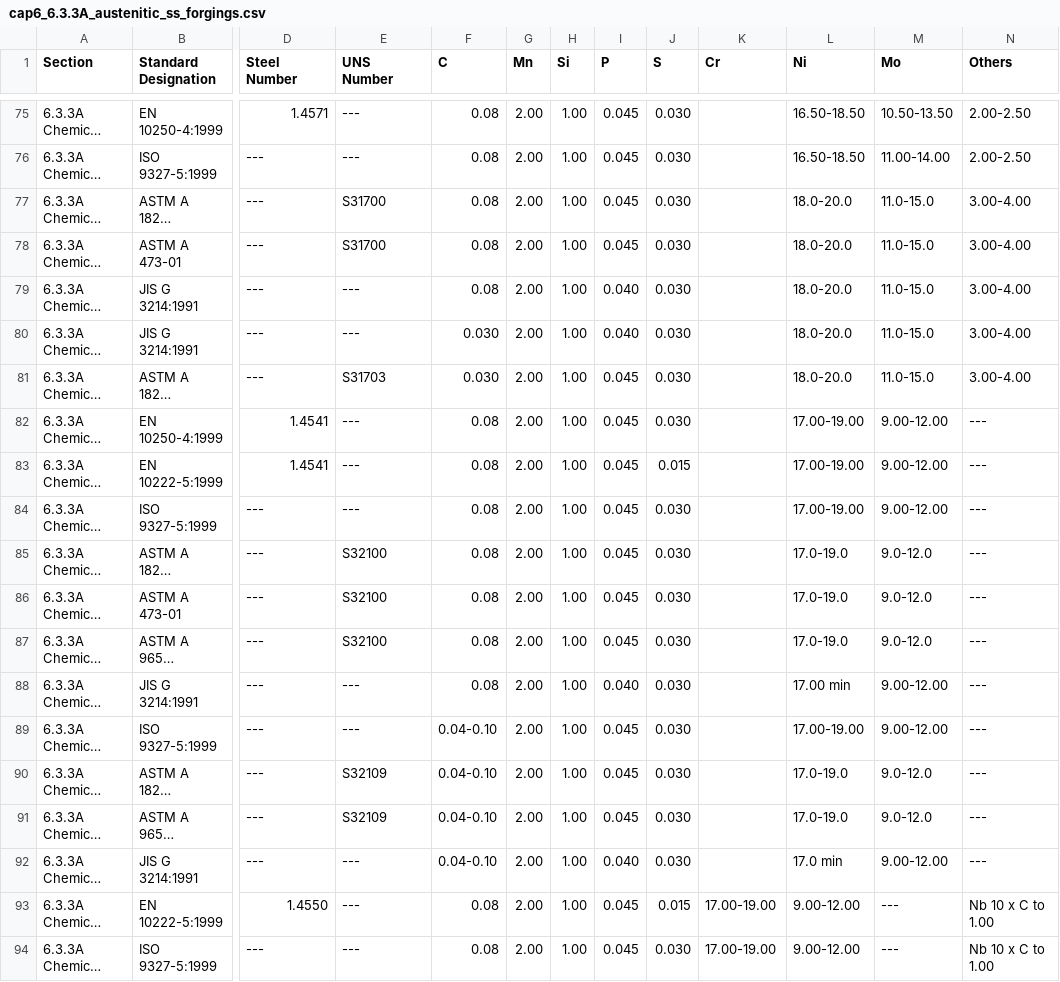
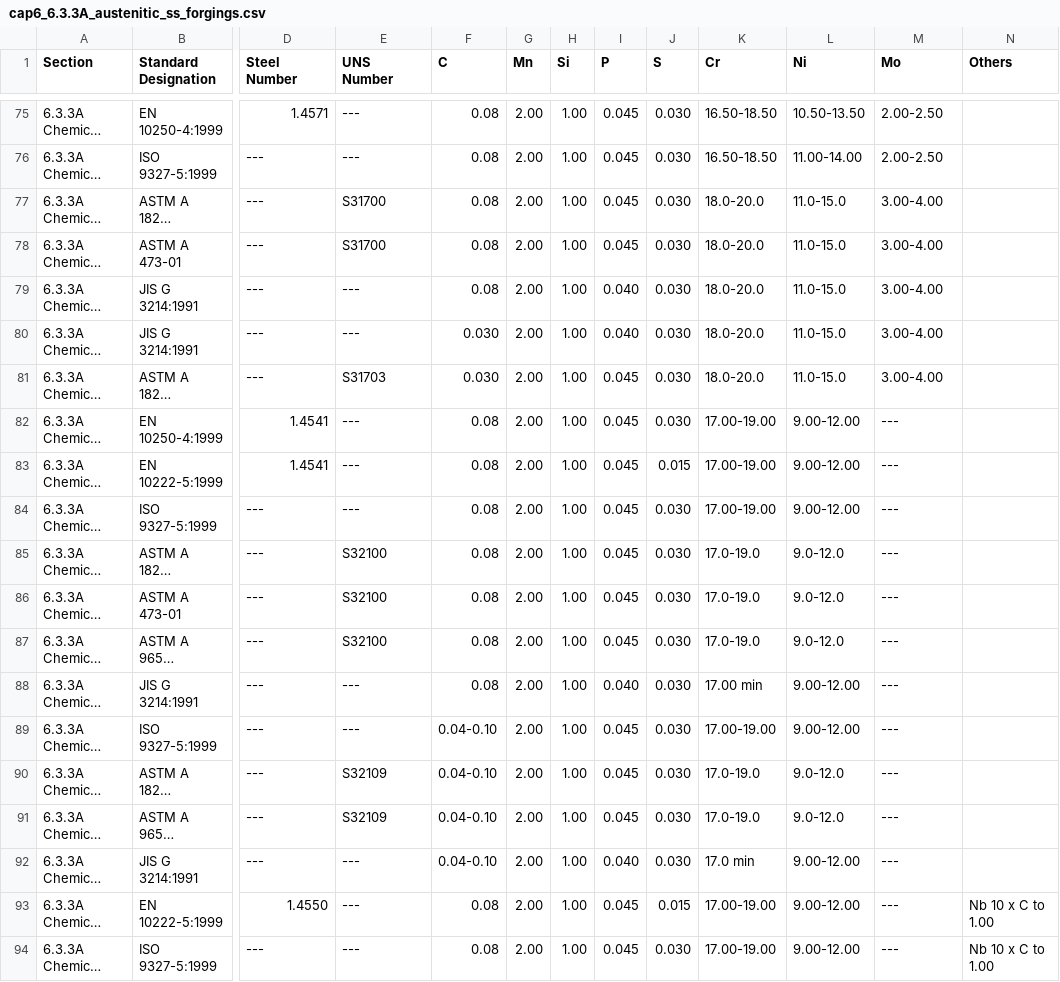
Before and after one commit to FlaviodeMorais/PMI, a CSV file: extracted/cap6_6.3.3A_austenitic_ss_forgings.csv, drawn as a sheet; only a part is shown, gaps mark what is left out; long unchanged cells end in …; the diff covers the shown part only; the diff names each change by its address in the sheet, - before the commit and + after, or states it on an @@ line.

```diff
--- a/extracted/cap6_6.3.3A_austenitic_ss_forgings.csv
+++ b/extracted/cap6_6.3.3A_austenitic_ss_forgings.csv
-K75:K76 (Cr): (empty)
+K75:K76 (Cr): 16.50-18.50
-L75 (Ni): 16.50-18.50
+L75 (Ni): 10.50-13.50
-M75 (Mo): 10.50-13.50
+M75 (Mo): 2.00-2.50
-N75:N76 (Others): 2.00-2.50
+N75:N76 (Others): (empty)
-L76 (Ni): 16.50-18.50
+L76 (Ni): 11.00-14.00
-M76 (Mo): 11.00-14.00
+M76 (Mo): 2.00-2.50
-K77:K81 (Cr): (empty)
+K77:K81 (Cr): 18.0-20.0
-L77:L81 (Ni): 18.0-20.0
+L77:L81 (Ni): 11.0-15.0
-M77:M81 (Mo): 11.0-15.0
+M77:M81 (Mo): 3.00-4.00
-N77:N81 (Others): 3.00-4.00
+N77:N81 (Others): (empty)
-K82:K84 (Cr): (empty)
+K82:K84 (Cr): 17.00-19.00
-L82:L84 (Ni): 17.00-19.00
+L82:L84 (Ni): 9.00-12.00
-M82:M84 (Mo): 9.00-12.00
+M82:M84 (Mo): ---
-N82:N92 (Others): ---
+N82:N92 (Others): (empty)
-K85:K87 (Cr): (empty)
+K85:K87 (Cr): 17.0-19.0
-L85:L87 (Ni): 17.0-19.0
+L85:L87 (Ni): 9.0-12.0
-M85:M87 (Mo): 9.0-12.0
+M85:M87 (Mo): ---
-K88 (Cr): (empty)
+K88 (Cr): 17.00 min
-L88 (Ni): 17.00 min
+L88 (Ni): 9.00-12.00
-M88:M89 (Mo): 9.00-12.00
+M88:M89 (Mo): ---
-K89 (Cr): (empty)
+K89 (Cr): 17.00-19.00
-L89 (Ni): 17.00-19.00
+L89 (Ni): 9.00-12.00
-K90:K91 (Cr): (empty)
+K90:K91 (Cr): 17.0-19.0
-L90:L91 (Ni): 17.0-19.0
+L90:L91 (Ni): 9.0-12.0
-M90:M91 (Mo): 9.0-12.0
+M90:M91 (Mo): ---
-K92 (Cr): (empty)
+K92 (Cr): 17.0 min
-L92 (Ni): 17.0 min
+L92 (Ni): 9.00-12.00
-M92 (Mo): 9.00-12.00
+M92 (Mo): ---
```
Also changed, not shown: 39 edited cells elsewhere in this file.
